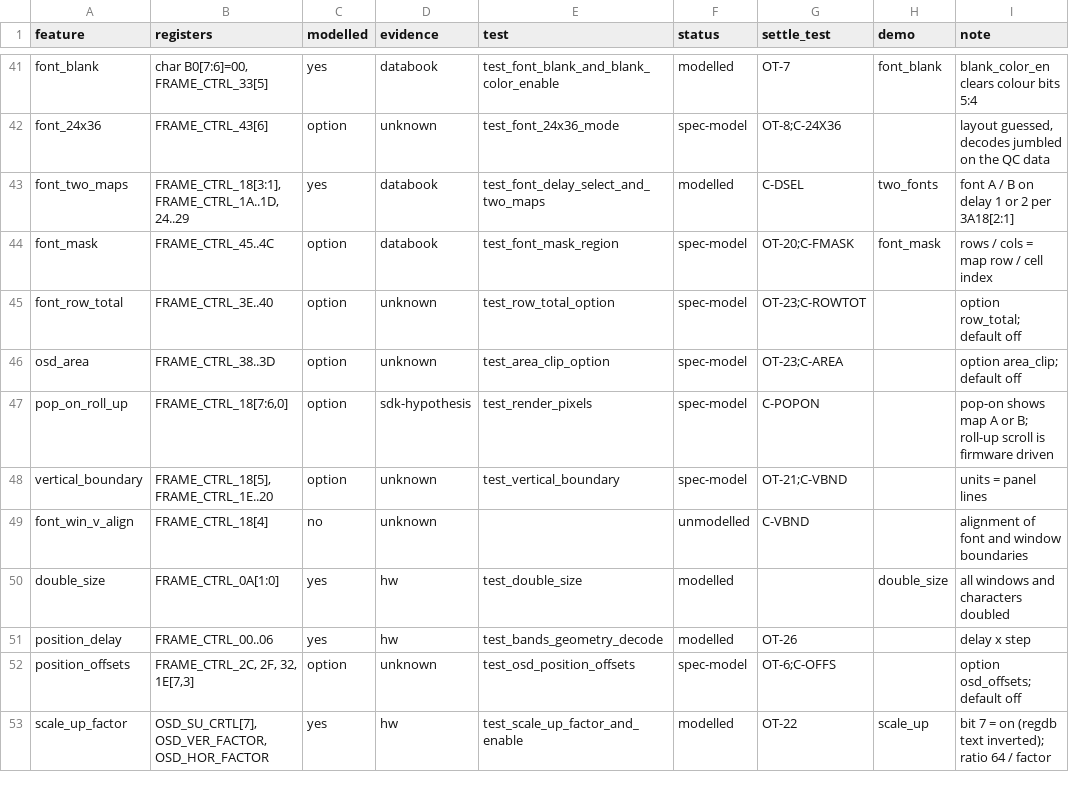
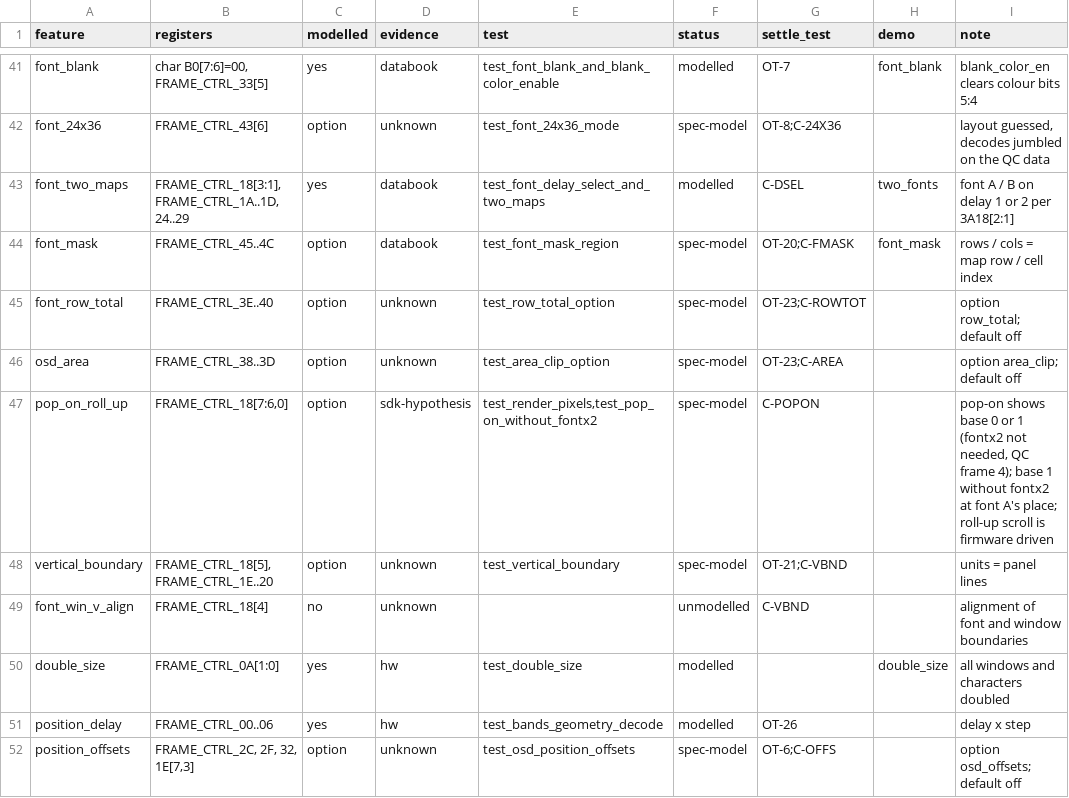
Before and after one commit to awto-au/awto-ddc, a TSV file: docs/osd/sim-coverage.tsv, drawn as a sheet; only a part is shown, gaps mark what is left out; the shorter side is filled out with more unchanged rows.

```diff
--- a/docs/osd/sim-coverage.tsv
+++ b/docs/osd/sim-coverage.tsv
@@ -46,3 +46,3 @@ font_row_total	FRAME_CTRL_3E..40	option	unknown	test_row_total_option	spec-model
 osd_area	FRAME_CTRL_38..3D	option	unknown	test_area_clip_option	spec-model	OT-23;C-AREA		option area_clip; default off
-pop_on_roll_up	FRAME_CTRL_18[7:6,0]	option	sdk-hypothesis	test_render_pixels	spec-model	C-POPON		pop-on shows map A or B; roll-up scroll is firmware driven
+pop_on_roll_up	FRAME_CTRL_18[7:6,0]	option	sdk-hypothesis	test_render_pixels,test_pop_on_without_fontx2	spec-model	C-POPON		pop-on shows base 0 or 1 (fontx2 not needed, QC frame 4); base 1 without fontx2 at font A's place; roll-up scroll is firmware driven
 vertical_boundary	FRAME_CTRL_18[5], FRAME_CTRL_1E..20	option	unknown	test_vertical_boundary	spec-model	OT-21;C-VBND		units = panel lines
```
Also changed, not shown: 7 other files.
